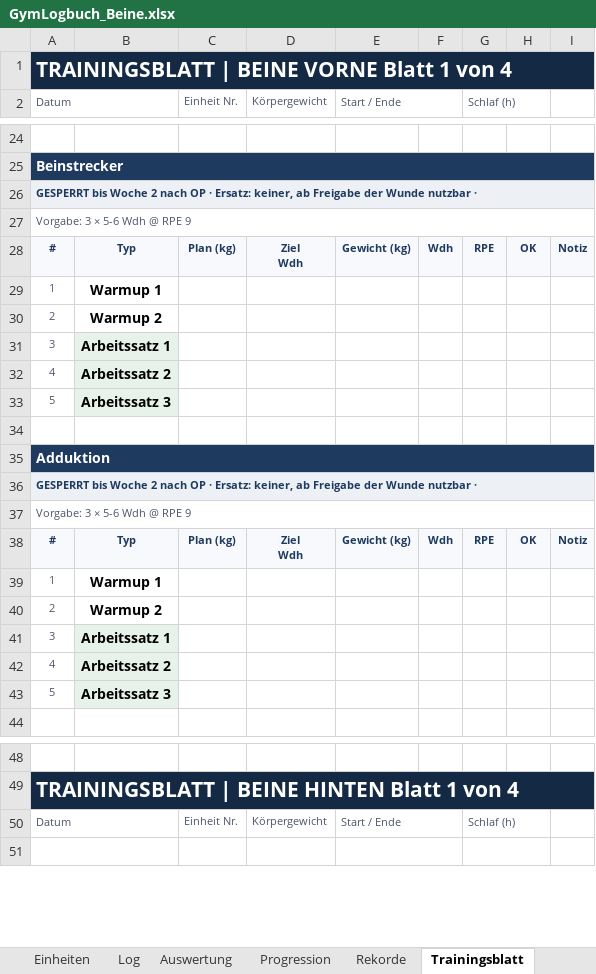
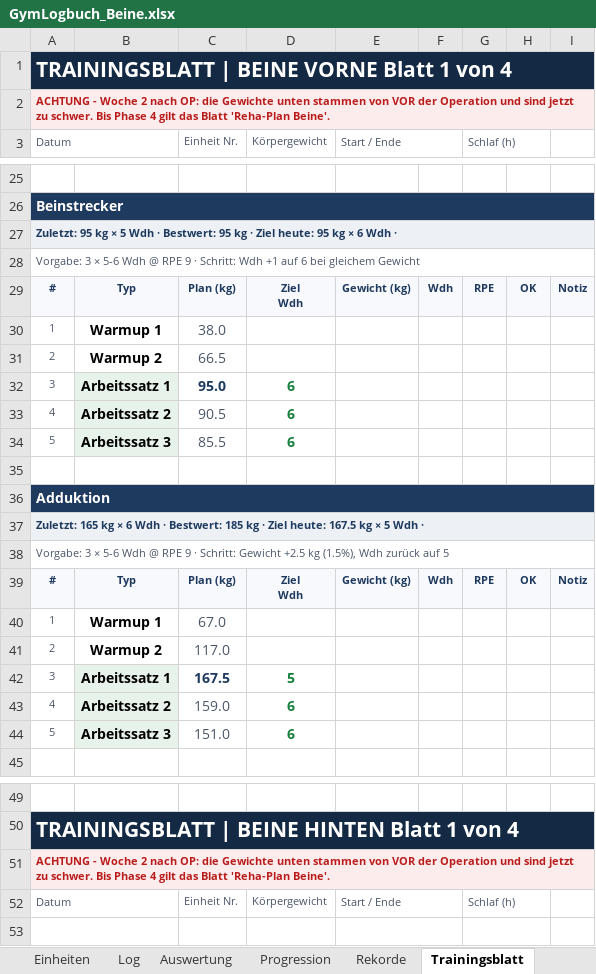
Before and after one commit to Ghostburaq/Burak, an Excel workbook: gym/GymLogbuch_Beine.xlsx, sheet Trainingsblatt, drawn as a sheet; only a part is shown, gaps mark what is left out; values as stored, in another font and other column widths than the file's, no borders; conditional formats not drawn; addresses are those after the commit; the diff covers the shown part only; the diff names each change by its address in the sheet, - before the commit and + after, or states it on an @@ line.

```diff
--- a/gym/GymLogbuch_Beine.xlsx (sheet Trainingsblatt)
+++ b/gym/GymLogbuch_Beine.xlsx (sheet Trainingsblatt)
+row 2: ACHTUNG - Woche 2 nach OP: die Gewichte unten stammen von VOR der Operation und sind jetzt zu schwer. Bis Phase 4 gilt das Blatt 'Reha-Plan Beine'.
-A27: GESPERRT bis Woche 2 nach OP · Ersatz: keiner, ab Freigabe der Wunde nutzbar ·
+A27: Zuletzt: 95 kg × 5 Wdh · Bestwert: 95 kg · Ziel heute: 95 kg × 6 Wdh ·
-A28: …RPE 9
+A28: …RPE 9 · Schritt: Wdh +1 auf 6 bei gleichem Gewicht
-C30: (empty)
+C30: 38.0
-C31: (empty)
+C31: 66.5
-C32: (empty)
+C32: 95.0
-D32:D34: (empty)
+D32:D34: 6
-C33: (empty)
+C33: 90.5
-C34: (empty)
+C34: 85.5
-A37: GESPERRT bis Woche 2 nach OP · Ersatz: keiner, ab Freigabe der Wunde nutzbar ·
+A37: Zuletzt: 165 kg × 6 Wdh · Bestwert: 185 kg · Ziel heute: 167.5 kg × 5 Wdh ·
-A38: …RPE 9
+A38: …RPE 9 · Schritt: Gewicht +2.5 kg (1.5%), Wdh zurück auf 5
-C40: (empty)
+C40: 67.0
-C41: (empty)
+C41: 117.0
-C42: (empty)
+C42: 167.5
-D42: (empty)
+D42: 5
-C43: (empty)
+C43: 159.0
-D43:D44: (empty)
+D43:D44: 6
-C44: (empty)
+C44: 151.0
+row 51: ACHTUNG - Woche 2 nach OP: die Gewichte unten stammen von VOR der Operation und sind jetzt zu schwer. Bis Phase 4 gilt das Blatt 'Reha-Plan Beine'.
```
Also changed, not shown: 10 added rows and 180 edited cells elsewhere in this sheet, sheet Reha-Modus, sheet Reha-Plan Beine, sheet Dashboard, sheet Reha-Log, charts or pictures, gym/GymLogbuch_Beine_PreOP.xlsx, 4 other files.
